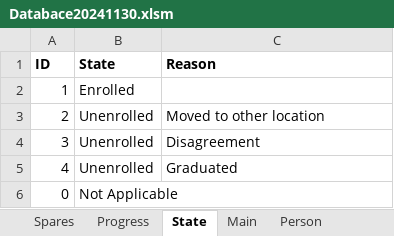
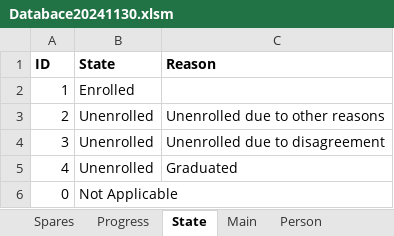
Before and after one commit to yartow/DatabACE, an Excel workbook: 01. Data/Databace20241130.xlsm, sheet State, drawn as a sheet; values as stored, in another font and other column widths than the file's, no borders; the diff names each change by its address in the sheet, - before the commit and + after, or states it on an @@ line.

```diff
--- a/01. Data/Databace20241130.xlsm (sheet State)
+++ b/01. Data/Databace20241130.xlsm (sheet State)
-C3 (Reason): Moved to other location
+C3 (Reason): Unenrolled due to other reasons
-C4 (Reason): Disagreement
+C4 (Reason): Unenrolled due to disagreement
```
Also changed, not shown: sheet Person, sheet Denomination, sheet Language, sheet Address, charts or pictures, 7 other files.
